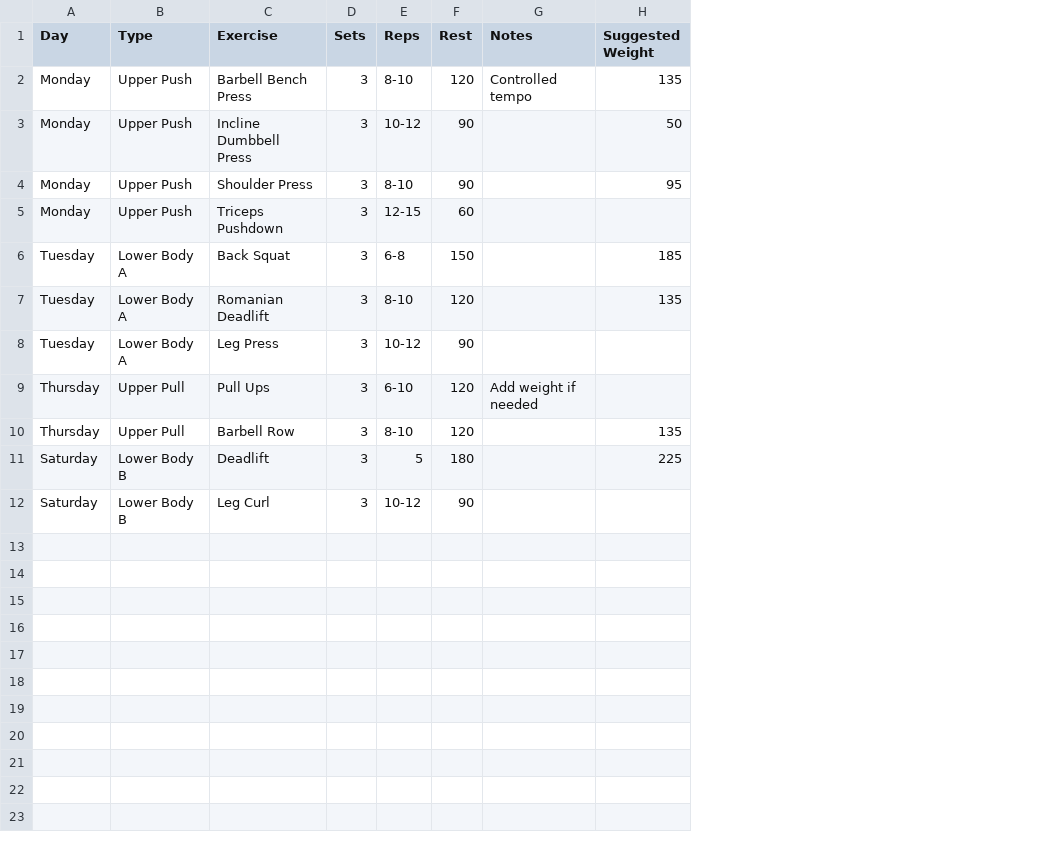
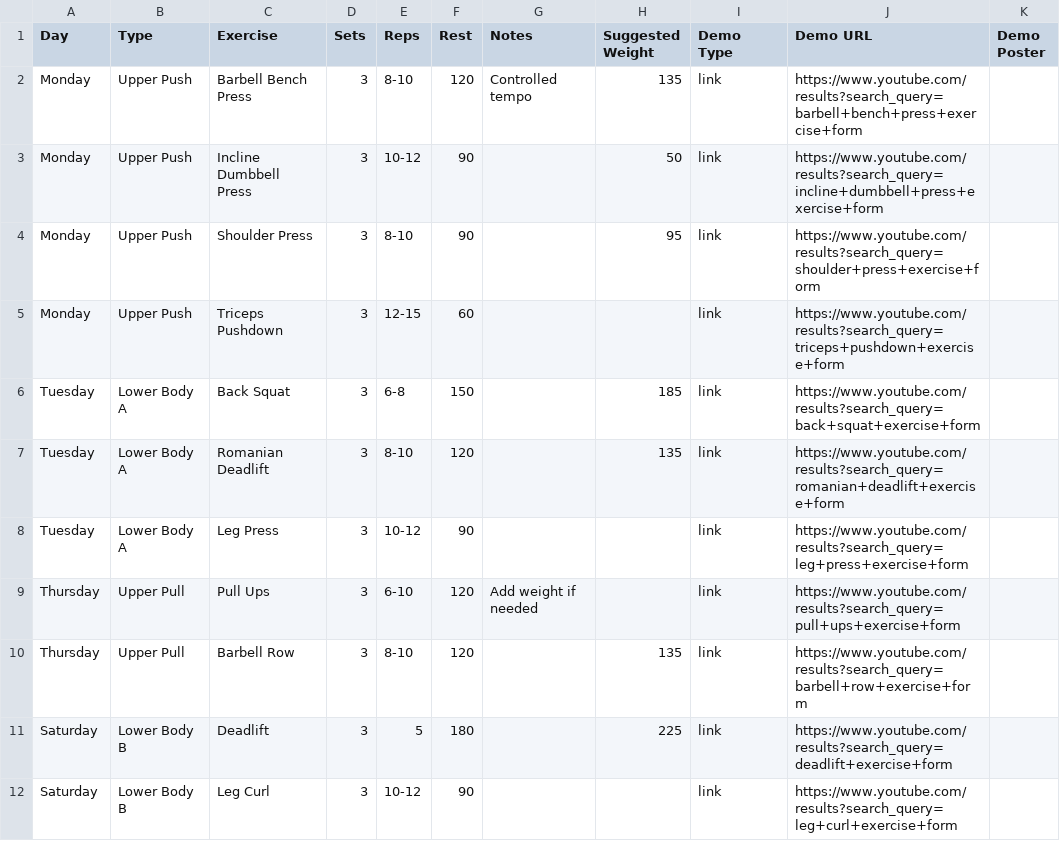
Before and after one commit to AztekCrash/Iron-Log, a CSV file: Workout_Plan_Template.csv, drawn as a sheet; the diff names each change by its address in the sheet, - before the commit and + after, or states it on an @@ line.

```diff
--- a/Workout_Plan_Template.csv
+++ b/Workout_Plan_Template.csv
+column I (Demo Type), rows 2-12: all link
+column J (Demo URL), rows 2-12: https://www.youtube.com/results?search_query=barbell+bench+press+exercise+form | https://www.youtube.com/results?search_query=incline+dumbbell+press+exercise+form | https://www.youtube.com/results?search_query=shoulder+press+exercise+form | https://www.youtube.com/results?search_query=triceps+pushdown+exercise+form | https://www.youtube.com/results?search_query=back+squat+exercise+form | https://www.youtube.com/results?search_query=romanian+deadlift+exercise+form | https://www.youtube.com/results?search_query=leg+press+exercise+form | https://www.youtube.com/results?search_query=pull+ups+exercise+form | https://www.youtube.com/results?search_query=barbell+row+exercise+form | https://www.youtube.com/results?search_query=deadlift+exercise+form | https://www.youtube.com/results?search_query=leg+curl+exercise+form
+column K (Demo Poster), empty
```
Also changed, not shown: 3 other files.
